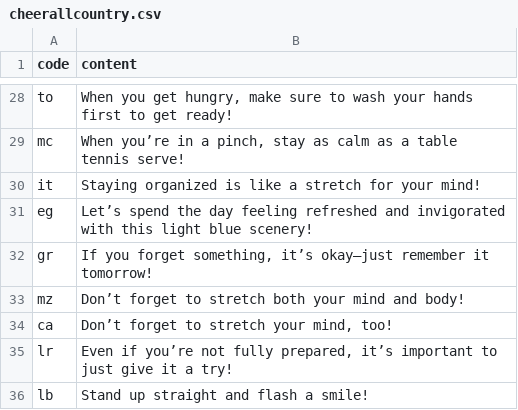
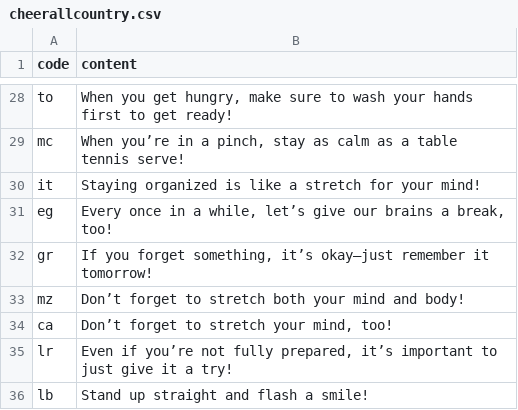
Before and after one commit to htvoffcial/htvoffcial, a CSV file: .github/content/cheerallcountry.csv, drawn as a sheet; only a part is shown, gaps mark what is left out.

```diff
--- a/.github/content/cheerallcountry.csv
+++ b/.github/content/cheerallcountry.csv
@@ -30,3 +30,3 @@ mc,"When you’re in a pinch, stay as calm as a table tennis serve!"
 it,"Staying organized is like a stretch for your mind!"
-eg,"Let’s spend the day feeling refreshed and invigorated with this light blue scenery!"
+eg,"Every once in a while, let’s give our brains a break, too!"
 gr,"If you forget something, it’s okay—just remember it tomorrow!"
```
